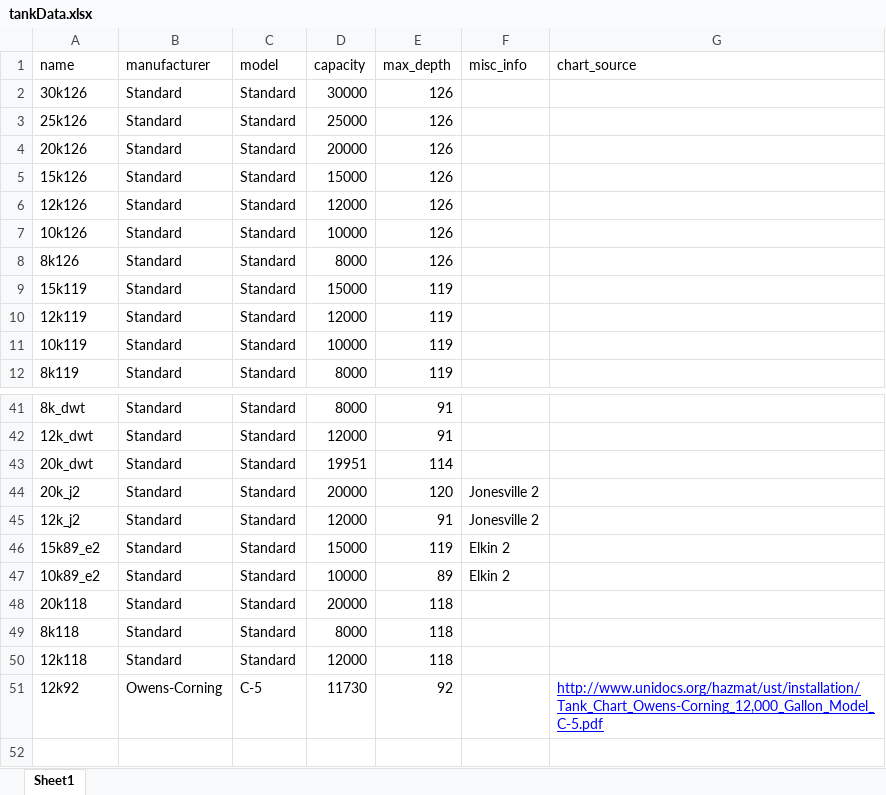
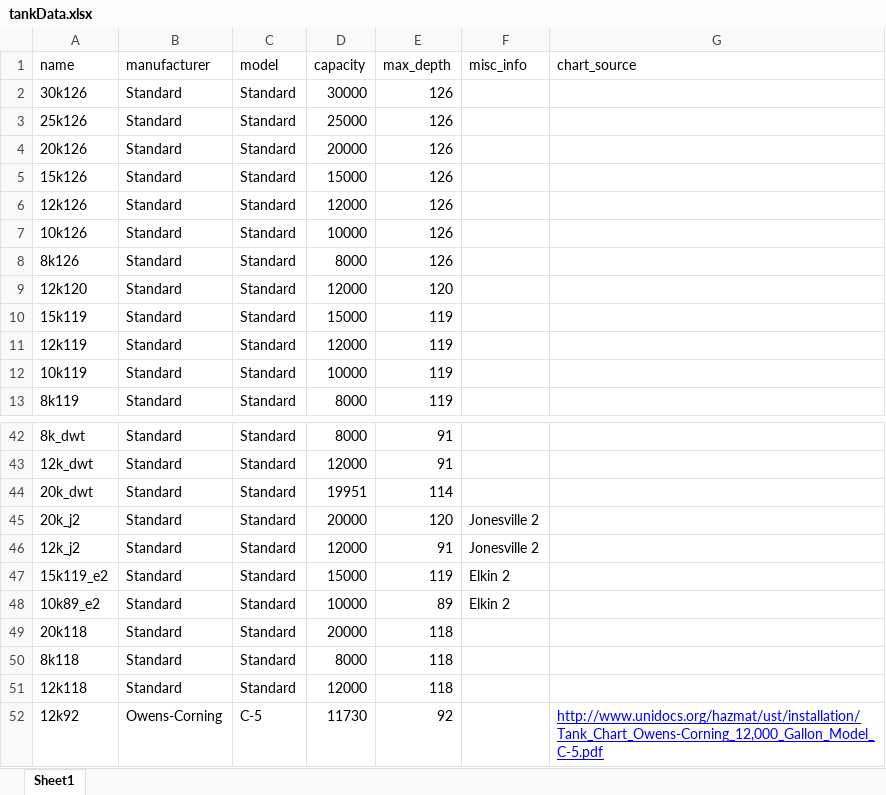
Before and after one commit to ShaggyBadger/tank-gauge, an Excel workbook: data/misc/tankData.xlsx, sheet Sheet1, drawn as a sheet; only a part is shown, gaps mark what is left out; values as stored, in another font and other column widths than the file's, no borders; charts and pictures not drawn; addresses are those after the commit; the diff names each change by its address in the sheet, - before the commit and + after, or states it on an @@ line.

Commit message:
ff

```diff
--- a/data/misc/tankData.xlsx (sheet Sheet1)
+++ b/data/misc/tankData.xlsx (sheet Sheet1)
+row 9: 12k120 | Standard | Standard | 12000 | 120
-A47 (name): 15k89_e2
+A47 (name): 15k119_e2
```
